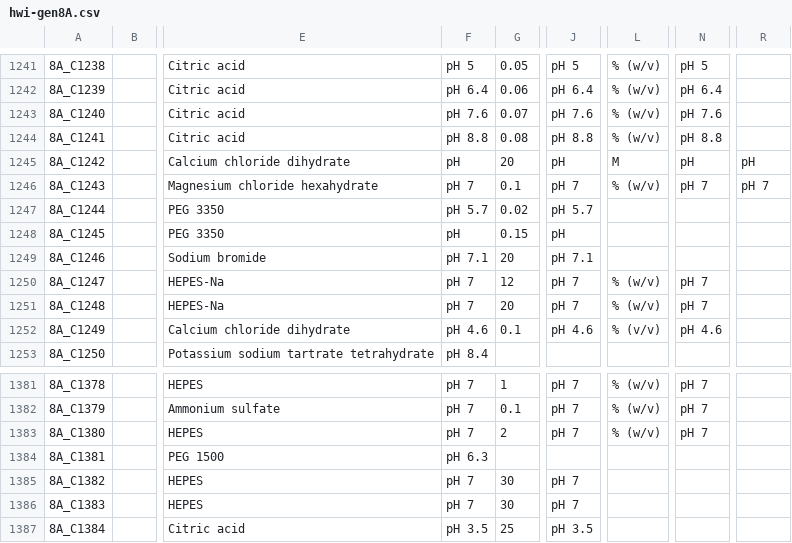
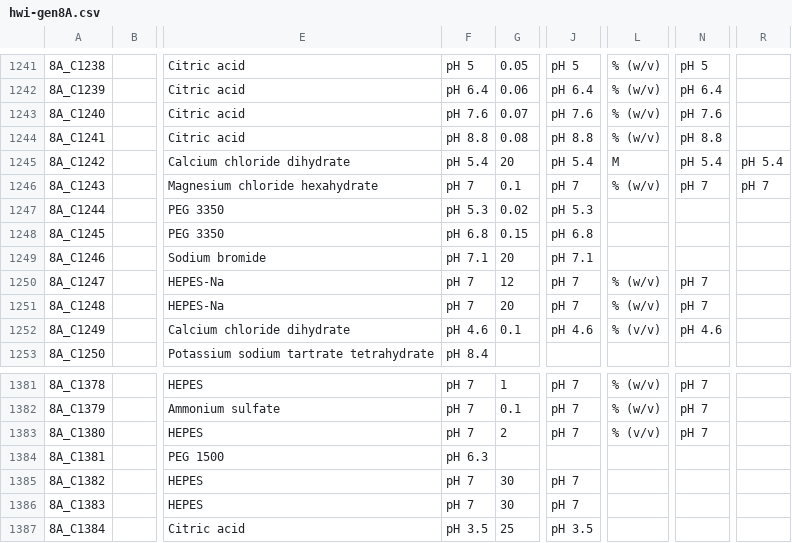
Before and after one commit to ubccr/cockatoo, a CSV file: screens/csv/hwi/hwi-gen8A.csv, drawn as a sheet; only a part is shown, gaps mark what is left out; the diff names each change by its address in the sheet, - before the commit and + after, or states it on an @@ line.

```diff
--- a/screens/csv/hwi/hwi-gen8A.csv
+++ b/screens/csv/hwi/hwi-gen8A.csv
-F1245: pH
+F1245: pH 5.4
-J1245: pH
+J1245: pH 5.4
-N1245: pH
+N1245: pH 5.4
-R1245: pH
+R1245: pH 5.4
-F1247: pH 5.7
+F1247: pH 5.3
-J1247: pH 5.7
+J1247: pH 5.3
-F1248: pH
+F1248: pH 6.8
-J1248: pH
+J1248: pH 6.8
-L1383: % (w/v)
+L1383: % (v/v)
```
Also changed, not shown: data/hwi-compounds.csv, screens/csv/hwi/hwi-gen8.csv, 8 other files.
